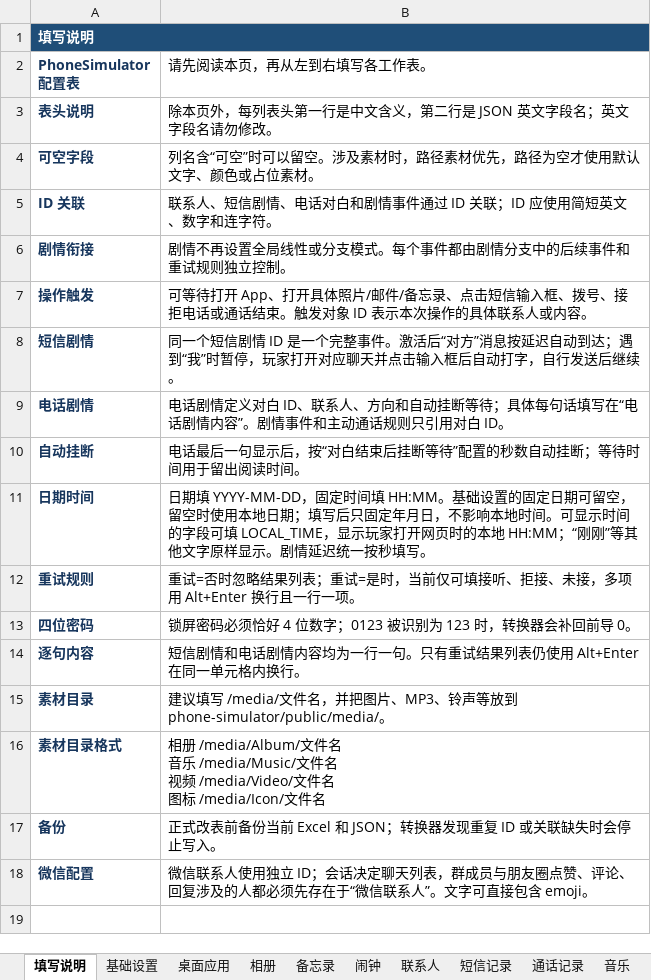
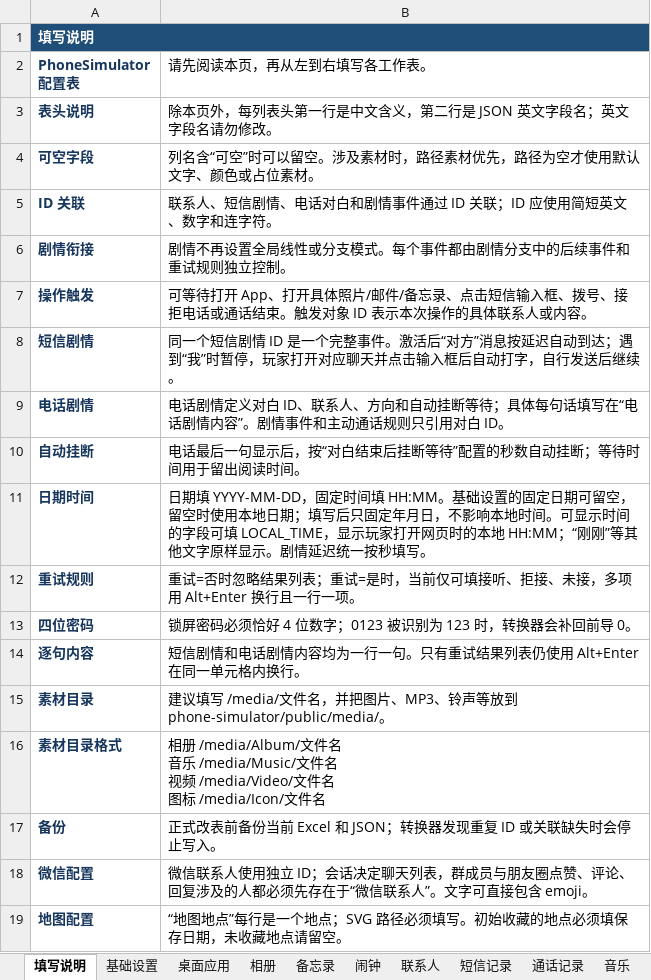
Before and after one commit to qui-rrel/PhoneSimulator, an Excel workbook: excel-json-tool/outputs/phone-config-template.xlsx, sheet 填写说明, drawn as a sheet; values as stored, in another font and other column widths than the file's, no borders; the diff names each change by its address in the sheet, - before the commit and + after, or states it on an @@ line.

```diff
--- a/excel-json-tool/outputs/phone-config-template.xlsx (sheet 填写说明)
+++ b/excel-json-tool/outputs/phone-config-template.xlsx (sheet 填写说明)
+row 19: 地图配置 | “地图地点”每行是一个地点；SVG 路径必须填写。初始收藏的地点必须填保存日期，未收藏地点请留空。
```
Also changed, not shown: sheet 桌面应用, other sheet tabs, 19 other files.
